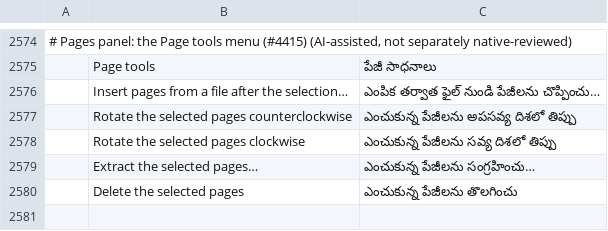
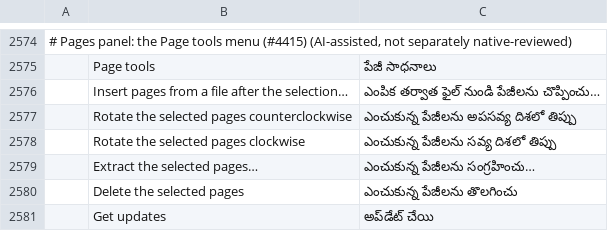
Before and after one commit to contato846/pdfcraft, a TSV file: crates/ui-egui/src/i18n/te.tsv, drawn as a sheet; only a part is shown, gaps mark what is left out; the diff names each change by its address in the sheet, - before the commit and + after, or states it on an @@ line.

```diff
--- a/crates/ui-egui/src/i18n/te.tsv
+++ b/crates/ui-egui/src/i18n/te.tsv
+row 2581:  | Get updates | అప్‌డేట్ చేయి
```
Also changed, not shown: crates/ui-egui/src/i18n/bg.tsv, crates/ui-egui/src/i18n/ckb.tsv, 41 other files.
